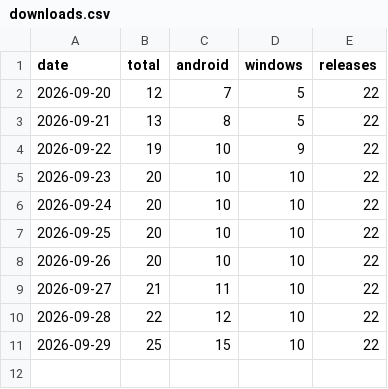
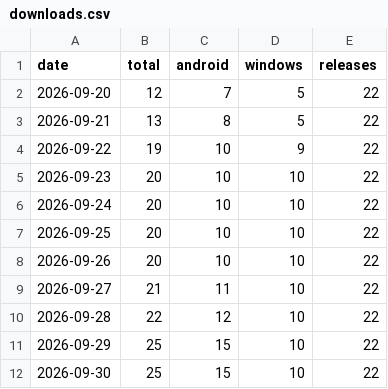
Before and after one commit to cubepy/CubePilot, a CSV file: docs/downloads.csv, drawn as a sheet; the diff names each change by its address in the sheet, - before the commit and + after, or states it on an @@ line.

Commit message:
Downloads: 25 total as of 2026-09-30

```diff
--- a/docs/downloads.csv
+++ b/docs/downloads.csv
+row 12: 2026-09-30 | 25 | 15 | 10 | 22
```
Also changed, not shown: 1 other file.
